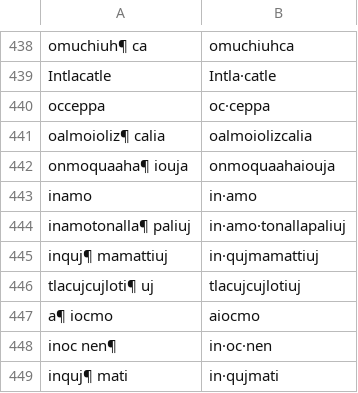
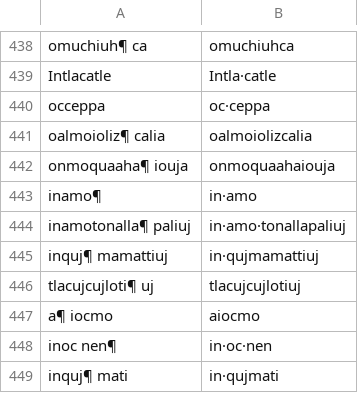
Before and after one commit to ftyers/UD_Classical_Nahuatl-FloCo, a TSV file: scripts/retokenisation.tsv, drawn as a sheet; only a part is shown, gaps mark what is left out.

```diff
--- a/scripts/retokenisation.tsv
+++ b/scripts/retokenisation.tsv
@@ -442,3 +442,3 @@ oalmoioliz¶ calia	oalmoiolizcalia
 onmoquaaha¶ iouja	onmoquaahaiouja
-inamo	in·amo
+inamo¶	in·amo
 inamotonalla¶ paliuj	in·amo·tonallapaliuj
```
Also changed, not shown: scripts/lexicon.tsv, scripts/normalisation.tsv, 1 other file.
